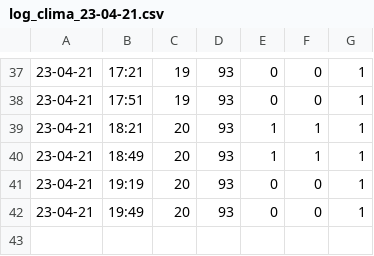
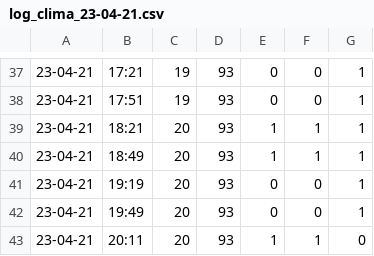
Before and after one commit to J0seca/freshgrowpi, a CSV file: log/log_clima_23-04-21.csv, drawn as a sheet; only a part is shown, gaps mark what is left out.

```diff
--- a/log/log_clima_23-04-21.csv
+++ b/log/log_clima_23-04-21.csv
@@ -42 +42,2 @@
 23-04-21;19:49;20;93;0;0;1
+23-04-21;20:11;20;93;1;1;0
```
Also changed, not shown: 1 other file.
